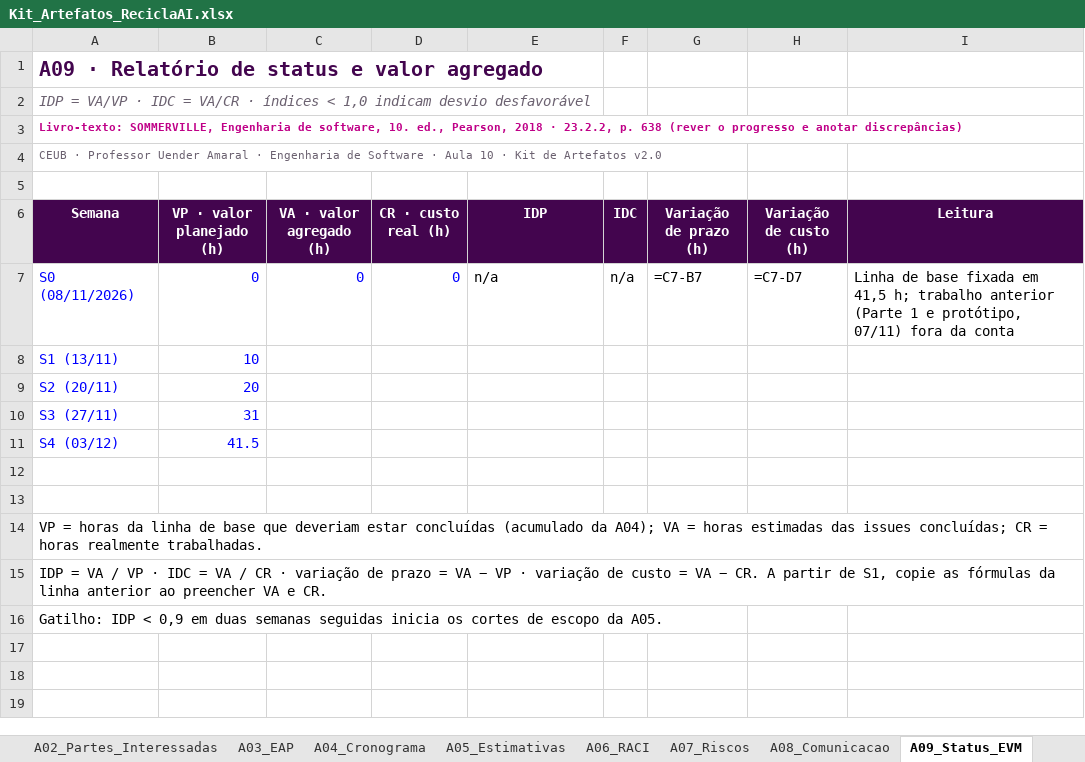
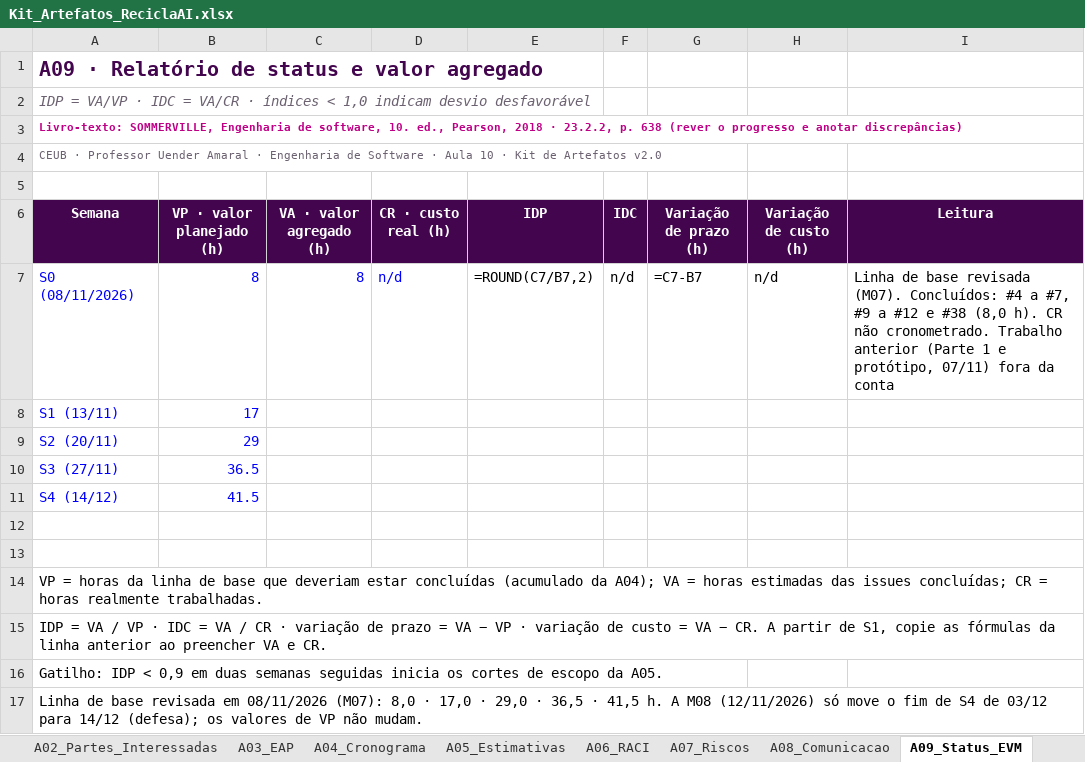
Before and after one commit to Ronald-Jesus/reciclaai, an Excel workbook: docs/gestao/Kit_Artefatos_ReciclaAI.xlsx, sheet A09_Status_EVM, drawn as a sheet; values as stored, in another font and other column widths than the file's, no borders; formulas without a stored value are shown as written; the diff names each change by its address in the sheet, - before the commit and + after, or states it on an @@ line.

Commit message:
docs: defesa em 14/12 e entrega no AVA em 07/12 (mudança M08) e revisão geral
Cronograma, riscos (R13 internet no dia, R14 prova), comunicação e Kit XLSX
alinhados; README com 8 classes e mensagens reais; HU-07/HU-08 com os textos
do sistema; arquitetura e UML com o modelo treinado.

```diff
--- a/docs/gestao/Kit_Artefatos_ReciclaAI.xlsx (sheet A09_Status_EVM)
+++ b/docs/gestao/Kit_Artefatos_ReciclaAI.xlsx (sheet A09_Status_EVM)
-B7 (VP · valor planejado (h)): 0
+B7 (VP · valor planejado (h)): 8
-C7 (VA · valor agregado (h)): 0
+C7 (VA · valor agregado (h)): 8
-D7 (CR · custo real (h)): 0
+D7 (CR · custo real (h)): n/d
-E7 (IDP): n/a
+E7 (IDP): =ROUND(C7/B7,2)
-F7 (IDC): n/a
+F7 (IDC): n/d
-H7 (Variação de custo (h)): =C7-D7
+H7 (Variação de custo (h)): n/d
-I7 (Leitura): …de base fixada em 41,5 h; trabalho anterior (Parte…
+I7 (Leitura): …de base revisada (M07). Concluídos: #4 a #7, #9 a #12 e #38 (8,0 h). CR não cronometrado. Trabalho anterior (Parte…
-B8 (VP · valor planejado (h)): 10
+B8 (VP · valor planejado (h)): 17
-B9 (VP · valor planejado (h)): 20
+B9 (VP · valor planejado (h)): 29
-B10 (VP · valor planejado (h)): 31
+B10 (VP · valor planejado (h)): 36.5
-A11 (Semana): S4 (03/12)
+A11 (Semana): S4 (14/12)
+row 17: Linha de base revisada em 08/11/2026 (M07): 8,0 · 17,0 · 29,0 · 36,5 · 41,5 h. A M08 (12/11/2026) só move o fim de S4 de 03/12 para 14/12 (defesa); os valores de VP não mudam.
```
Also changed, not shown: sheet A04_Cronograma, sheet Kanban, sheet A07_Riscos, sheet A10_Mudancas, sheet A08_Comunicacao, sheet A12_Licoes, 6 more sheets, 19 other files.
